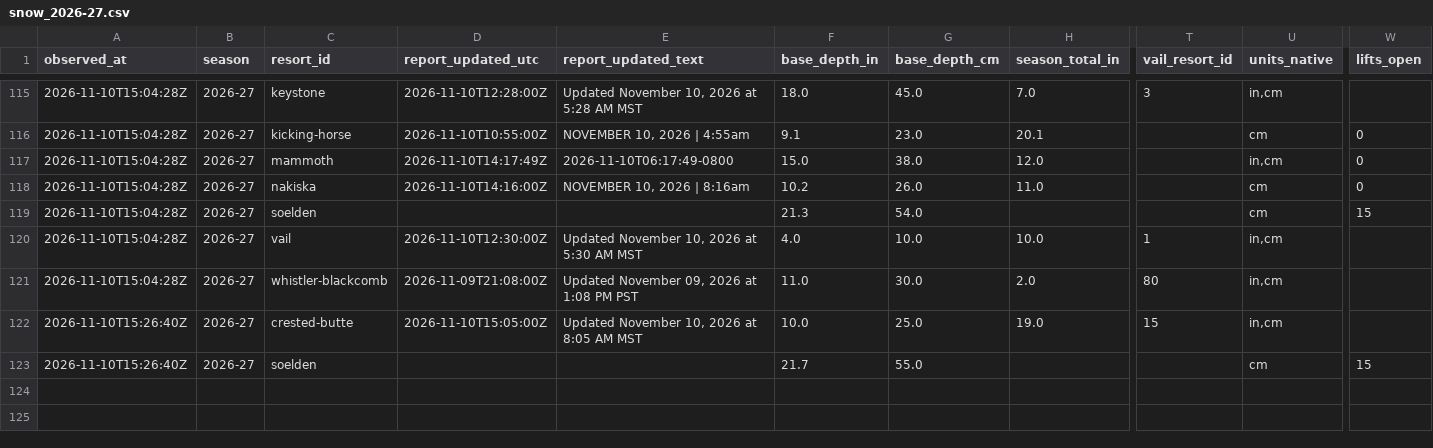
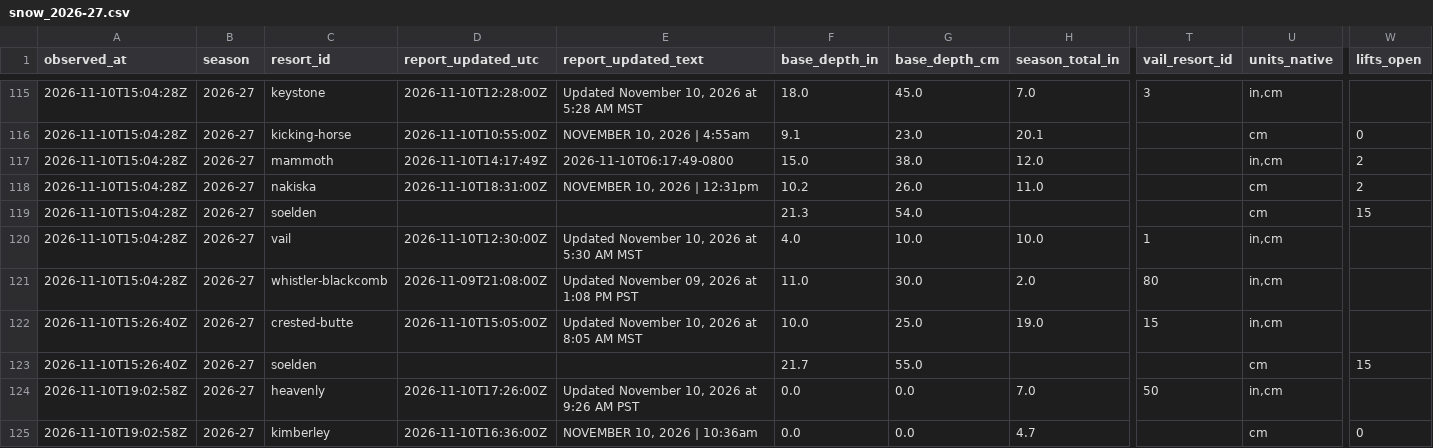
Before and after one commit to ajschumacher/snowd, a CSV file: data/snow_2026-27.csv, drawn as a sheet; only a part is shown, gaps mark what is left out; rows hold the shown columns only; the diff names each change by its address in the sheet, - before the commit and + after, or states it on an @@ line.

```diff
--- a/data/snow_2026-27.csv
+++ b/data/snow_2026-27.csv
-W117:W118 (lifts_open): 0
+W117:W118 (lifts_open): 2
-D118 (report_updated_utc): 2026-11-10T14:16:00Z
+D118 (report_updated_utc): 2026-11-10T18:31:00Z
-E118 (report_updated_text): NOVEMBER 10, 2026 | 8:16am
+E118 (report_updated_text): NOVEMBER 10, 2026 | 12:31pm
+row 124: 2026-11-10T19:02:58Z | 2026-27 | heavenly | 2026-11-10T17:26:00Z | Updated November 10, 2026 at 9:26 AM PST | 0.0 | 0.0 | 7.0 | 50 | in,cm
+row 125: 2026-11-10T19:02:58Z | 2026-27 | kimberley | 2026-11-10T16:36:00Z | NOVEMBER 10, 2026 | 10:36am | 0.0 | 0.0 | 4.7 |  | cm | 0
```
Also changed, not shown: data/forecast_2026-27.csv, 1 other file.
